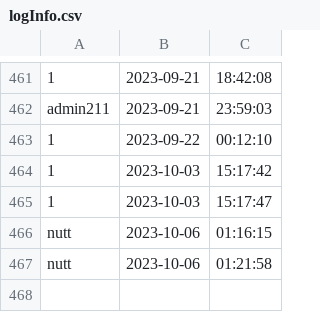
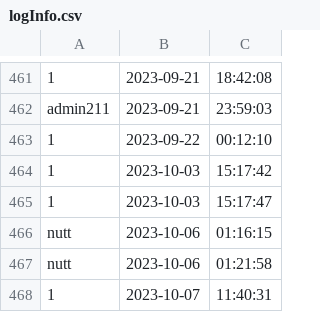
Before and after one commit to newnonsick/CS211-Project, a CSV file: data/logInfo.csv, drawn as a sheet; only a part is shown, gaps mark what is left out.

```diff
--- a/data/logInfo.csv
+++ b/data/logInfo.csv
@@ -467 +467,2 @@ nutt,2023-10-06,01:16:15
 nutt,2023-10-06,01:21:58
+1,2023-10-07,11:40:31
```
Also changed, not shown: data/eventList.csv, data/userData.csv, 16 other files.
